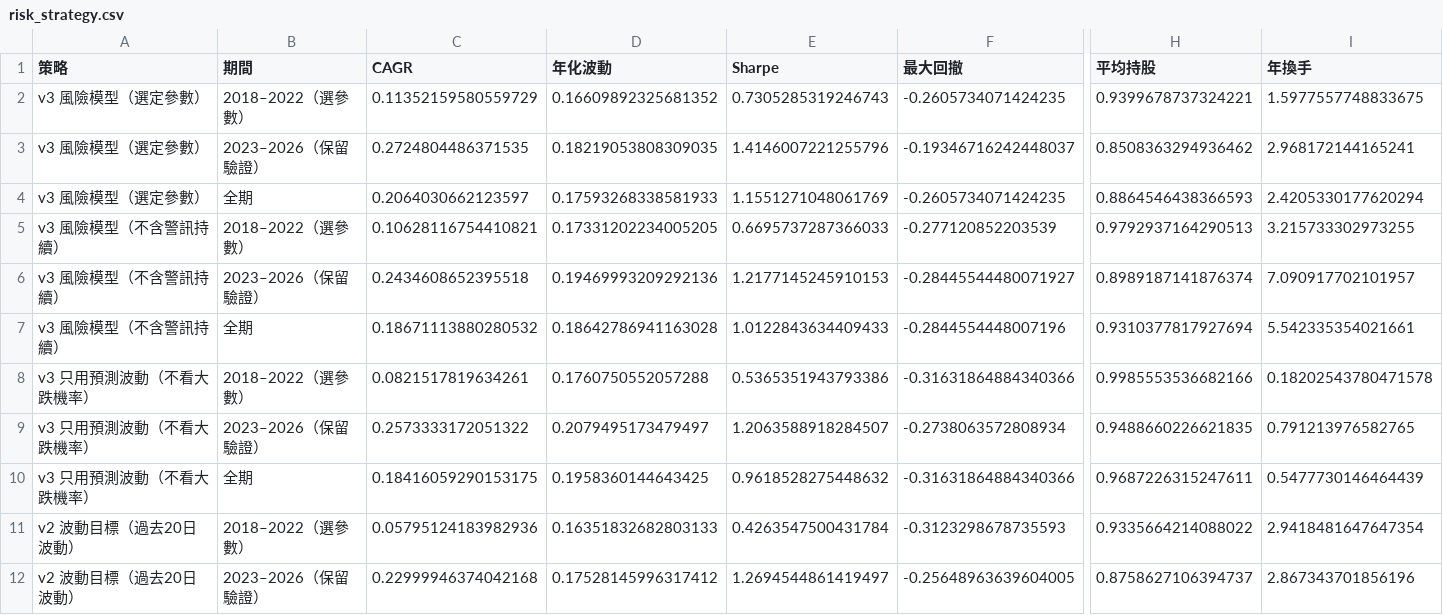
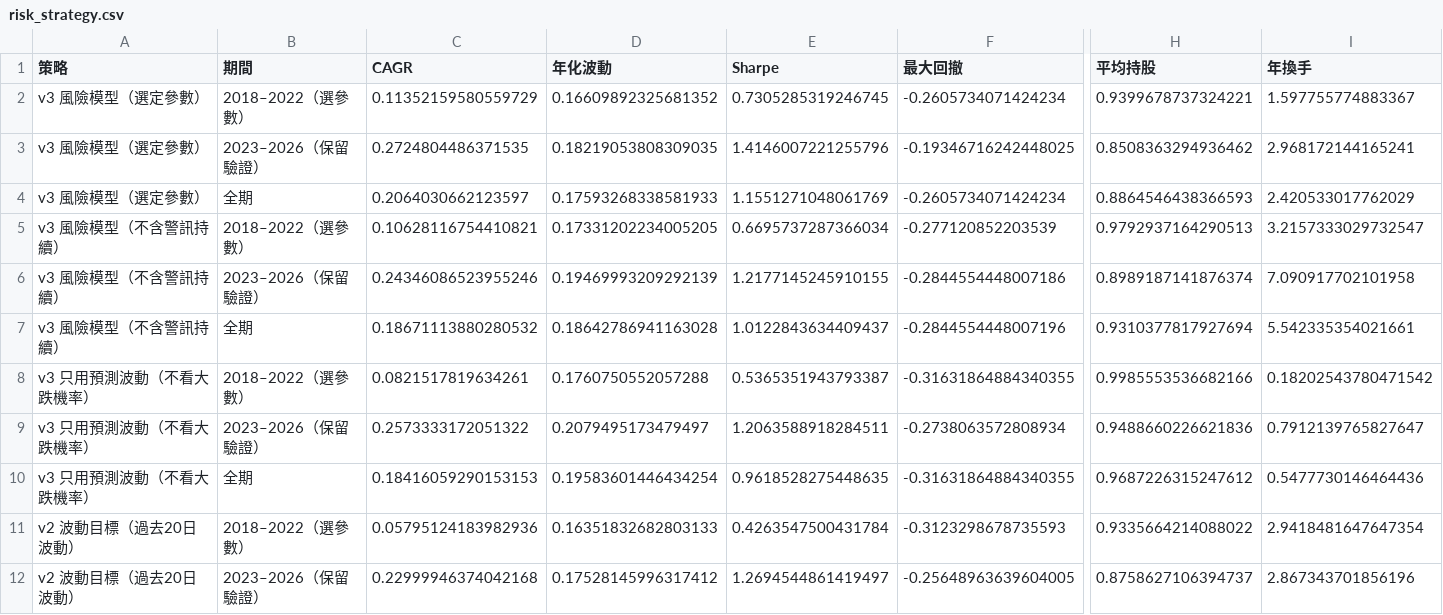
Before and after one commit to AlvinJhu/Alvin-J, a CSV file: tw-model/reports/risk_strategy.csv, drawn as a sheet; only a part is shown, gaps mark what is left out; removed rows and columns are numbered as before the commit, all else as after; rows hold the shown columns only; the diff names each change by its address in the sheet, - before the commit and + after, or states it on an @@ line.

```diff
--- a/tw-model/reports/risk_strategy.csv
+++ b/tw-model/reports/risk_strategy.csv
-E2 (Sharpe): 0.7305285319246743
+E2 (Sharpe): 0.7305285319246745
-F2 (最大回撤): -0.2605734071424235
+F2 (最大回撤): -0.2605734071424234
-I2 (年換手): 1.5977557748833675
+I2 (年換手): 1.597755774883367
-F3 (最大回撤): -0.19346716242448037
+F3 (最大回撤): -0.19346716242448025
-F4 (最大回撤): -0.2605734071424235
+F4 (最大回撤): -0.2605734071424234
-I4 (年換手): 2.4205330177620294
+I4 (年換手): 2.420533017762029
-E5 (Sharpe): 0.6695737287366033
+E5 (Sharpe): 0.6695737287366034
-I5 (年換手): 3.215733302973255
+I5 (年換手): 3.2157333029732547
-row 6: v3 風險模型（不含警訊持續） | 2023–2026（保留驗證） | 0.2434608652395518 | 0.19469993209292136 | 1.2177145245910153 | -0.28445544480071927 | 0.8989187141876374 | 7.090917702101957
+row 6: v3 風險模型（不含警訊持續） | 2023–2026（保留驗證） | 0.24346086523955246 | 0.19469993209292139 | 1.2177145245910155 | -0.2844554448007186 | 0.8989187141876374 | 7.090917702101958
-E7 (Sharpe): 1.0122843634409433
+E7 (Sharpe): 1.0122843634409437
-E8 (Sharpe): 0.5365351943793386
+E8 (Sharpe): 0.5365351943793387
-F8 (最大回撤): -0.31631864884340366
+F8 (最大回撤): -0.31631864884340355
-I8 (年換手): 0.18202543780471578
+I8 (年換手): 0.18202543780471542
-E9 (Sharpe): 1.2063588918284507
+E9 (Sharpe): 1.2063588918284511
-H9 (平均持股): 0.9488660226621835
+H9 (平均持股): 0.9488660226621836
-I9 (年換手): 0.791213976582765
+I9 (年換手): 0.7912139765827647
-row 10: v3 只用預測波動（不看大跌機率） | 全期 | 0.18416059290153175 | 0.1958360144643425 | 0.9618528275448632 | -0.31631864884340366 | 0.9687226315247611 | 0.5477730146464439
+row 10: v3 只用預測波動（不看大跌機率） | 全期 | 0.18416059290153153 | 0.19583601446434254 | 0.9618528275448635 | -0.31631864884340355 | 0.9687226315247612 | 0.5477730146464436
```
Also changed, not shown: tw-model/reports/risk_param_grid_insample.csv, tw-model/reports/risk_vol_forecast.csv, 3 other files.
